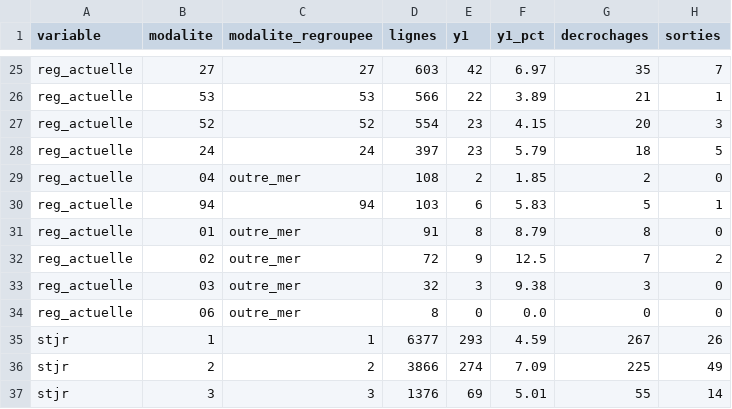
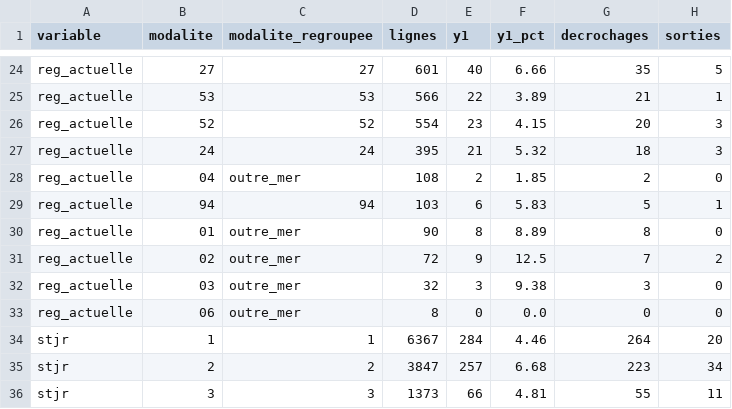
Before and after one commit to ousmane-soumah01/sae-decrochage-mco, a CSV file: resultats/03_exploration/tableaux/modalites_categorielles.csv, drawn as a sheet; only a part is shown, gaps mark what is left out; addresses are those after the commit; the diff covers the shown part only; the diff names each change by its address in the sheet, - before the commit and + after, or states it on an @@ line.

```diff
--- a/resultats/03_exploration/tableaux/modalites_categorielles.csv
+++ b/resultats/03_exploration/tableaux/modalites_categorielles.csv
-D24 (lignes): 603
+D24 (lignes): 601
-E24 (y1): 42
+E24 (y1): 40
-F24 (y1_pct): 6.97
+F24 (y1_pct): 6.66
-H24 (sorties): 7
+H24 (sorties): 5
-D27 (lignes): 397
+D27 (lignes): 395
-E27 (y1): 23
+E27 (y1): 21
-F27 (y1_pct): 5.79
+F27 (y1_pct): 5.32
-H27 (sorties): 5
+H27 (sorties): 3
-D30 (lignes): 91
+D30 (lignes): 90
-F30 (y1_pct): 8.79
+F30 (y1_pct): 8.89
-D34 (lignes): 6377
+D34 (lignes): 6367
-E34 (y1): 293
+E34 (y1): 284
-F34 (y1_pct): 4.59
+F34 (y1_pct): 4.46
-G34 (decrochages): 267
+G34 (decrochages): 264
-H34 (sorties): 26
+H34 (sorties): 20
-D35 (lignes): 3866
+D35 (lignes): 3847
-E35 (y1): 274
+E35 (y1): 257
-F35 (y1_pct): 7.09
+F35 (y1_pct): 6.68
-G35 (decrochages): 225
+G35 (decrochages): 223
-H35 (sorties): 49
+H35 (sorties): 34
-D36 (lignes): 1376
+D36 (lignes): 1373
-E36 (y1): 69
+E36 (y1): 66
-F36 (y1_pct): 5.01
+F36 (y1_pct): 4.81
-H36 (sorties): 14
+H36 (sorties): 11
```
Also changed, not shown: 1 removed row and 59 edited cells elsewhere in this file, resultats/03_exploration/tableaux/correlations_paires.csv, resultats/03_exploration/tableaux/indicateurs_par_classe.csv, 15 other files.
